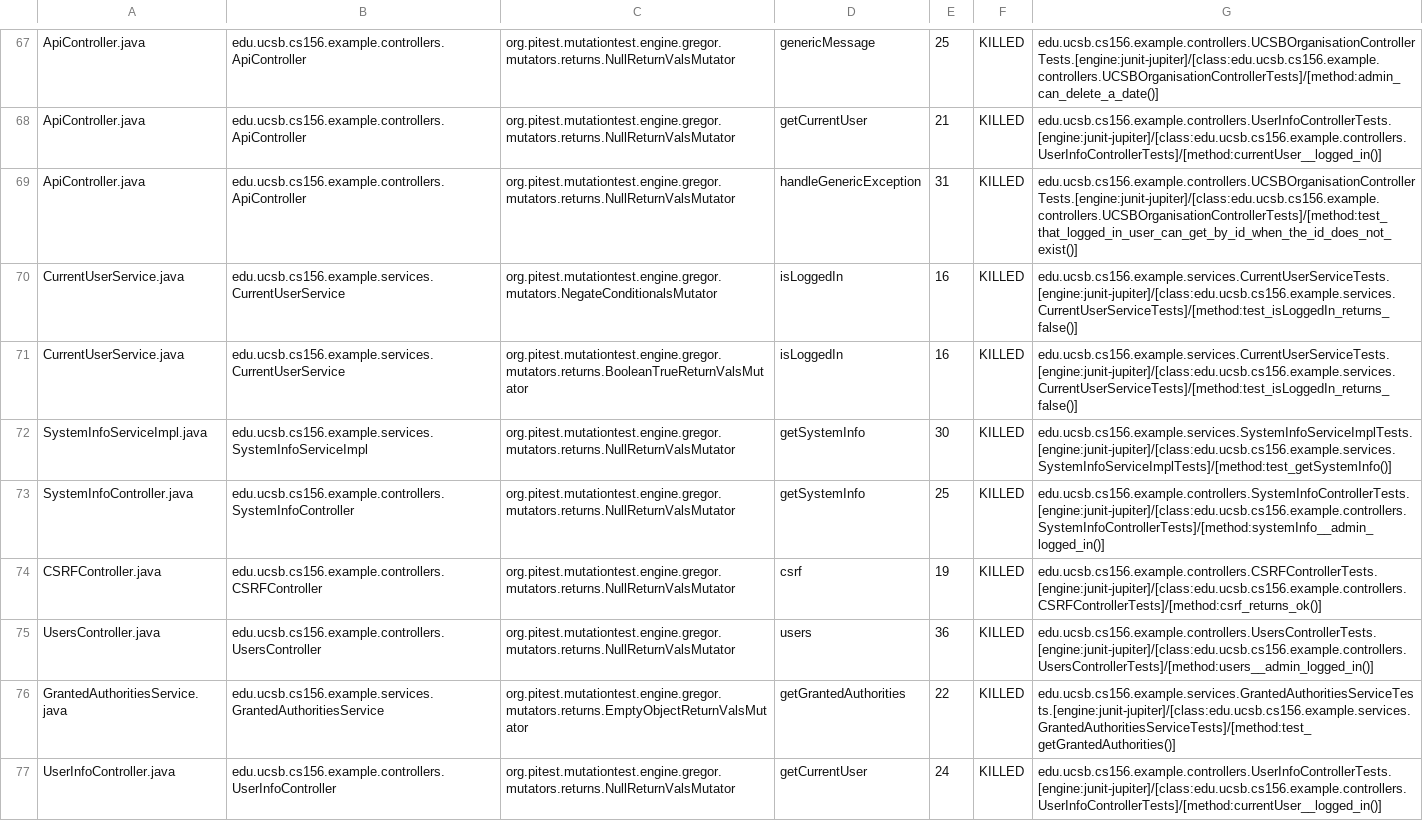
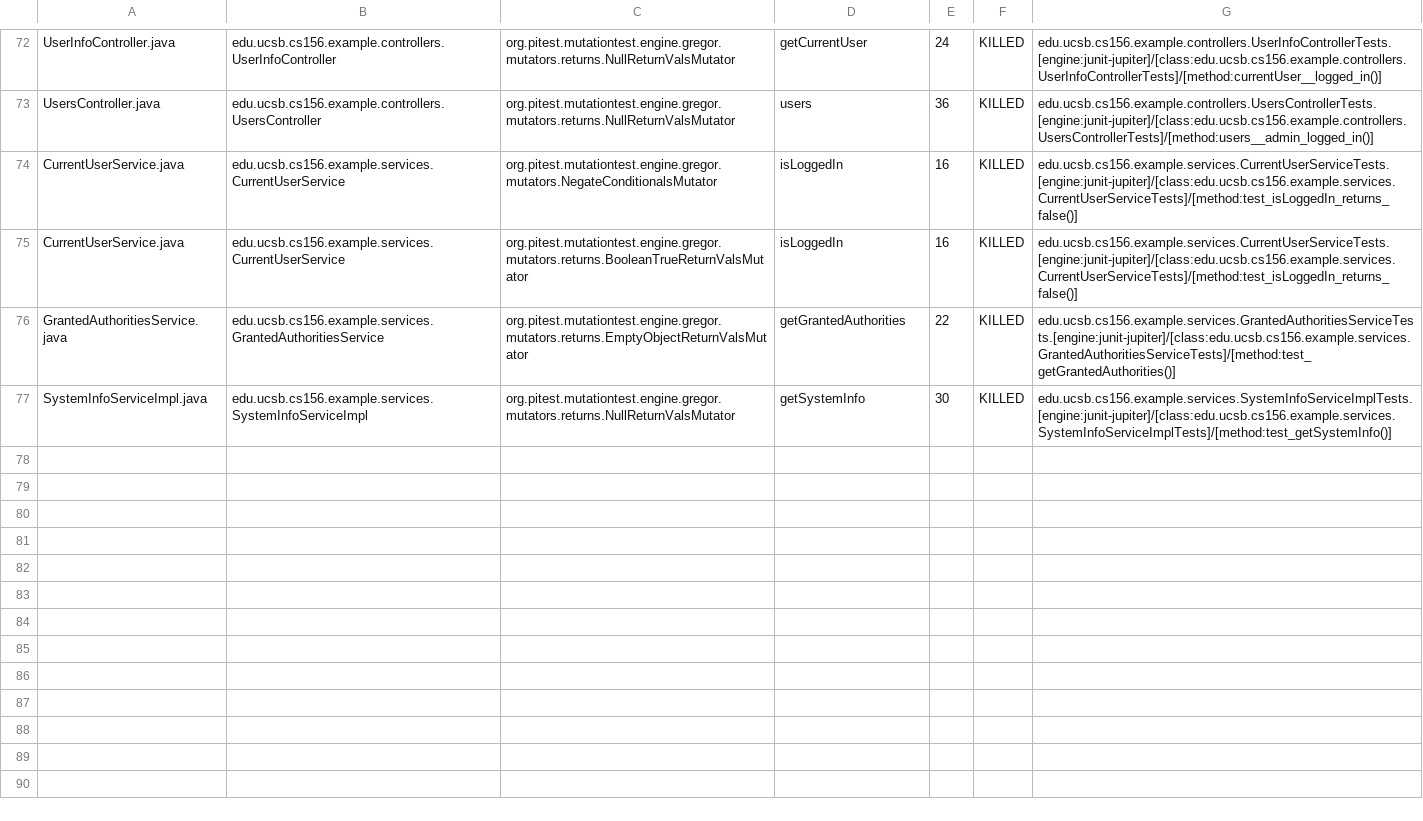
Before and after one commit to ucsb-cs156-w24/team03-w24-6pm-1, a CSV file: prs/65/pitest/mutations.csv, drawn as a sheet; only a part is shown, gaps mark what is left out; removed rows and columns are numbered as before the commit, all else as after; the diff covers the shown part only; the diff names each change by its address in the sheet, - before the commit and + after, or states it on an @@ line.

Commit message:
Deploying to gh-pages from @ ucsb-cs156-w24/team03-w24-6pm-1@fcfa861fa4618824e5e3173297aab05505868912 🚀

```diff
--- a/prs/65/pitest/mutations.csv
+++ b/prs/65/pitest/mutations.csv
-A72: ApiController.java
+A72: UserInfoController.java
-B72: edu.ucsb.cs156.example.controllers.ApiController
+B72: edu.ucsb.cs156.example.controllers.UserInfoController
-D72: genericMessage
+D72: getCurrentUser
-E72: 25
+E72: 24
-G72: edu.ucsb.cs156.example.controllers.UCSBOrganisationControllerTests.[engine:junit-jupiter]/[class:edu.ucsb.cs156.example.controllers.UCSBOrganisationControllerTests]/[method:admin_can_delete_a_date()]
+G72: edu.ucsb.cs156.example.controllers.UserInfoControllerTests.[engine:junit-jupiter]/[class:edu.ucsb.cs156.example.controllers.UserInfoControllerTests]/[method:currentUser__logged_in()]
@@ row 68 moved to row 2: ApiController.java @@
-A73: ApiController.java
+A73: UsersController.java
-B73: edu.ucsb.cs156.example.controllers.ApiController
+B73: edu.ucsb.cs156.example.controllers.UsersController
-D73: handleGenericException
+D73: users
-E73: 31
+E73: 36
-G73: edu.ucsb.cs156.example.controllers.UCSBOrganisationControllerTests.[engine:junit-jupiter]/[class:edu.ucsb.cs156.example.controllers.UCSBOrganisationControllerTests]/[method:test_that_logged_in_user_can_get_by_id_when_the_id_does_not_exist()]
+G73: edu.ucsb.cs156.example.controllers.UsersControllerTests.[engine:junit-jupiter]/[class:edu.ucsb.cs156.example.controllers.UsersControllerTests]/[method:users__admin_logged_in()]
@@ row 73 moved to row 18: SystemInfoController.java @@
@@ row 74 moved to row 4: CSRFController.java @@
-row 75: UsersController.java | edu.ucsb.cs156.example.controllers.UsersController | org.pitest.mutationtest.engine.gregor.mutators.returns.NullReturnValsMutator | users | 36 | KILLED | edu.ucsb.cs156.example.controllers.UsersControllerTests.[engine:junit-jupiter]/[class:edu.ucsb.cs156.example.controllers.UsersControllerTests]/[method:users__admin_logged_in()]
-row 77: UserInfoController.java | edu.ucsb.cs156.example.controllers.UserInfoController | org.pitest.mutationtest.engine.gregor.mutators.returns.NullReturnValsMutator | getCurrentUser | 24 | KILLED | edu.ucsb.cs156.example.controllers.UserInfoControllerTests.[engine:junit-jupiter]/[class:edu.ucsb.cs156.example.controllers.UserInfoControllerTests]/[method:currentUser__logged_in()]
```
Also changed, not shown: 2 added rows and 28 moved rows elsewhere in this file, 13 other files.
